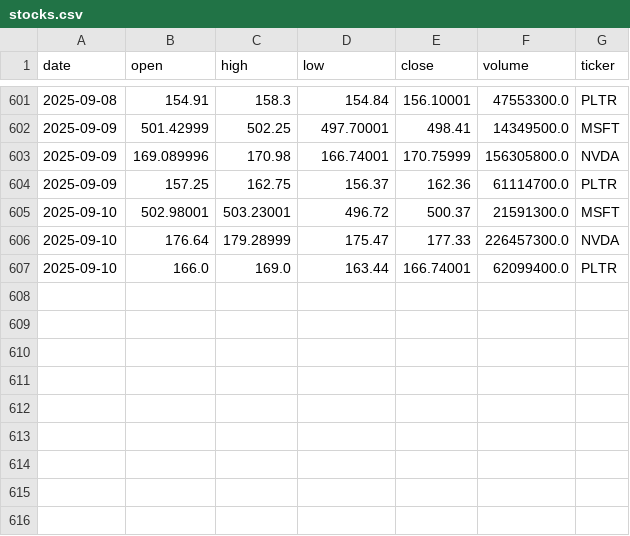
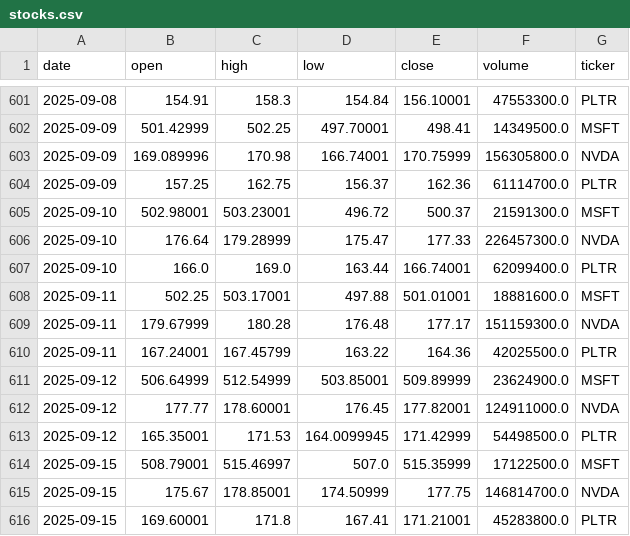
Before and after one commit to georgeboorman/stock-forecaster, a CSV file: stocks.csv, drawn as a sheet; only a part is shown, gaps mark what is left out.

Commit message:
Data and model refresh

```diff
--- a/stocks.csv
+++ b/stocks.csv
@@ -607 +607,10 @@ date,open,high,low,close,volume,ticker
 2025-09-10,166.0,169.0,163.44,166.74001,62099400.0,PLTR
+2025-09-11,502.25,503.17001,497.88,501.01001,18881600.0,MSFT
+2025-09-11,179.67999,180.28,176.48,177.17,151159300.0,NVDA
+2025-09-11,167.24001,167.45799,163.22,164.36,42025500.0,PLTR
+2025-09-12,506.64999,512.54999,503.85001,509.89999,23624900.0,MSFT
+2025-09-12,177.77,178.60001,176.45,177.82001,124911000.0,NVDA
+2025-09-12,165.35001,171.53,164.0099945,171.42999,54498500.0,PLTR
+2025-09-15,508.79001,515.46997,507.0,515.35999,17122500.0,MSFT
+2025-09-15,175.67,178.85001,174.50999,177.75,146814700.0,NVDA
+2025-09-15,169.60001,171.8,167.41,171.21001,45283800.0,PLTR
```
Also changed, not shown: 1 other file.
